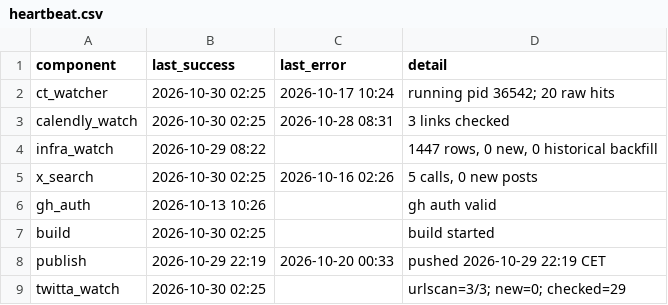
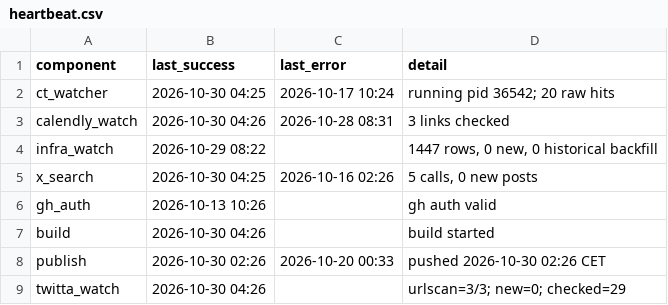
Before and after one commit to Dutchosintguy/X-phising-campaign-monitor, a CSV file: data/heartbeat.csv, drawn as a sheet.

```diff
--- a/data/heartbeat.csv
+++ b/data/heartbeat.csv
@@ -1,9 +1,9 @@
 component,last_success,last_error,detail
-ct_watcher,2026-10-30 02:25,2026-10-17 10:24,running pid 36542; 20 raw hits
-calendly_watch,2026-10-30 02:25,2026-10-28 08:31,3 links checked
+ct_watcher,2026-10-30 04:25,2026-10-17 10:24,running pid 36542; 20 raw hits
+calendly_watch,2026-10-30 04:26,2026-10-28 08:31,3 links checked
 infra_watch,2026-10-29 08:22,,"1447 rows, 0 new, 0 historical backfill"
-x_search,2026-10-30 02:25,2026-10-16 02:26,"5 calls, 0 new posts"
+x_search,2026-10-30 04:25,2026-10-16 02:26,"5 calls, 0 new posts"
 gh_auth,2026-10-13 10:26,,gh auth valid
-build,2026-10-30 02:25,,build started
-publish,2026-10-29 22:19,2026-10-20 00:33,pushed 2026-10-29 22:19 CET
-twitta_watch,2026-10-30 02:25,,urlscan=3/3; new=0; checked=29
+build,2026-10-30 04:26,,build started
+publish,2026-10-30 02:26,2026-10-20 00:33,pushed 2026-10-30 02:26 CET
+twitta_watch,2026-10-30 04:26,,urlscan=3/3; new=0; checked=29
```
Also changed, not shown: data/alerts.csv, data/calendly_watch.csv, 6 other files.
